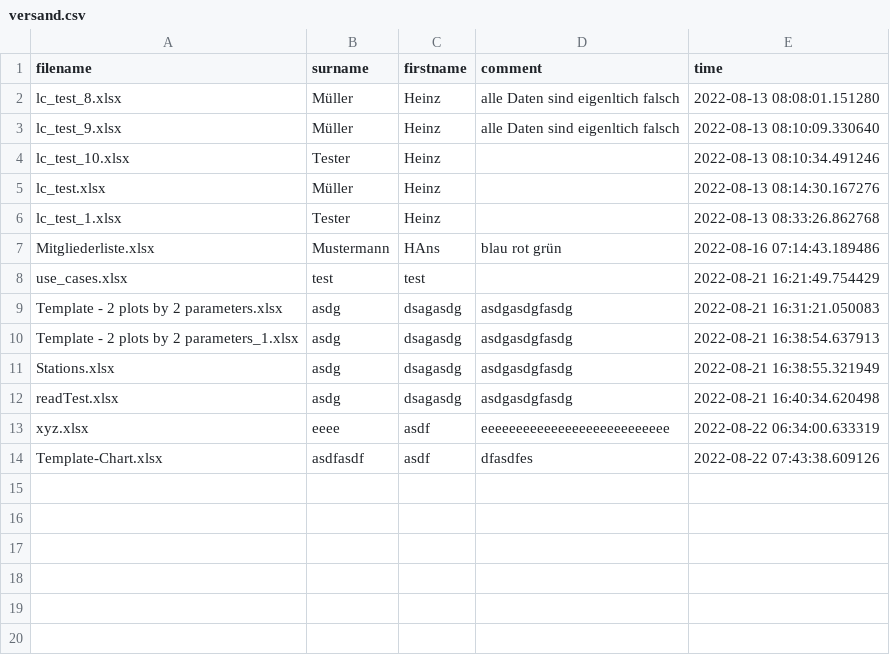
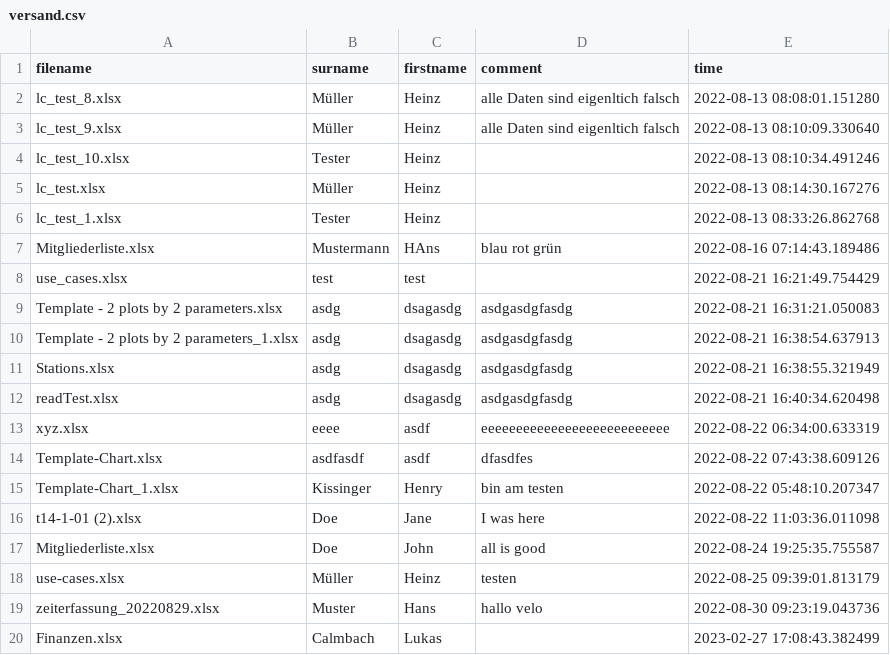
Before and after one commit to lcalmbach/digital-mailbox, a CSV file: versand.csv, drawn as a sheet; the diff names each change by its address in the sheet, - before the commit and + after, or states it on an @@ line.

Commit message:
Add mail distribution list file with code

```diff
--- a/versand.csv
+++ b/versand.csv
+row 15: Template-Chart_1.xlsx | Kissinger | Henry | bin am testen | 2022-08-22 05:48:10.207347
+row 16: t14-1-01 (2).xlsx | Doe | Jane | I was here | 2022-08-22 11:03:36.011098
+row 17: Mitgliederliste.xlsx | Doe | John | all is good | 2022-08-24 19:25:35.755587
+row 18: use-cases.xlsx | Müller | Heinz | testen | 2022-08-25 09:39:01.813179
+row 19: zeiterfassung_20220829.xlsx | Muster | Hans | hallo velo | 2022-08-30 09:23:19.043736
+row 20: Finanzen.xlsx | Calmbach | Lukas |  | 2023-02-27 17:08:43.382499
```
Also changed, not shown: 4 other files.
